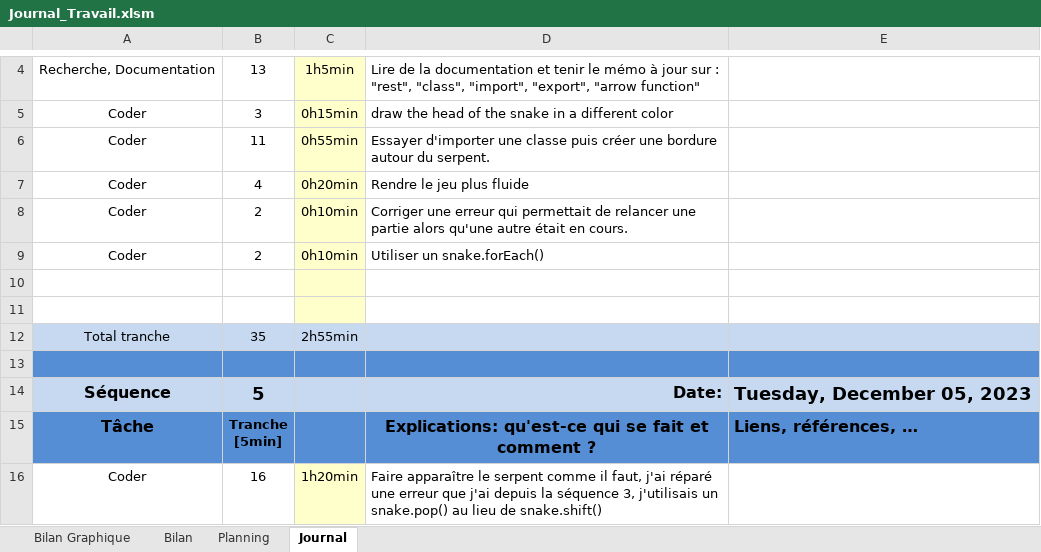
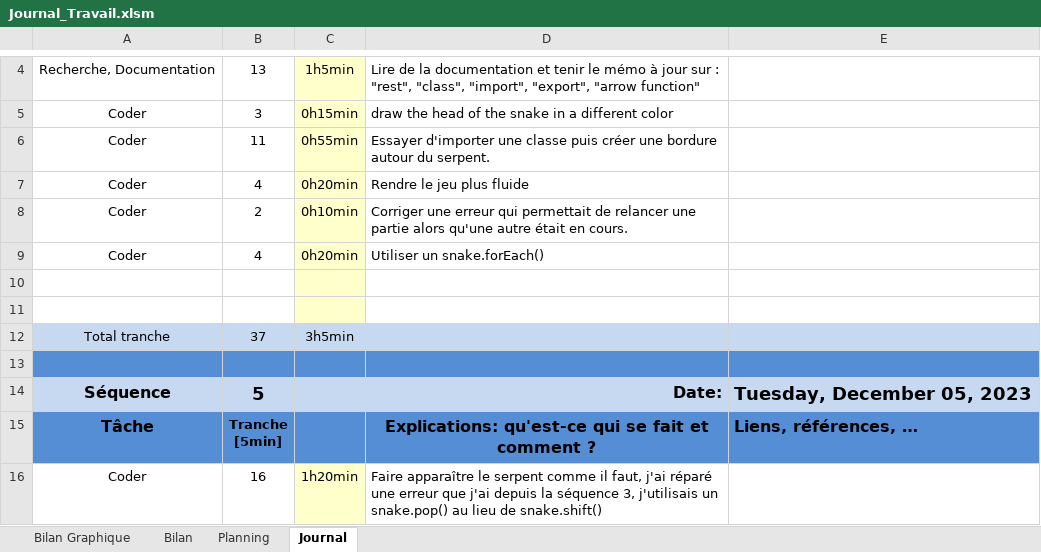
Before and after one commit to joaberch/P_Bulles_Snake_JavaScript, an Excel workbook: doc/Journal_Travail.xlsm, sheet Journal, drawn as a sheet; only a part is shown, gaps mark what is left out; values as stored, in another font and other column widths than the file's, no borders; charts and pictures and conditional formats not drawn; the diff names each change by its address in the sheet, - before the commit and + after, or states it on an @@ line.

```diff
--- a/doc/Journal_Travail.xlsm (sheet Journal)
+++ b/doc/Journal_Travail.xlsm (sheet Journal)
-B9: 2
+B9: 4
-C9: 0h10min
+C9: 0h20min
-B12: 35
+B12: 37
-C12: 2h55min
+C12: 3h5min
```
Also changed, not shown: charts or pictures, 1 other file.
